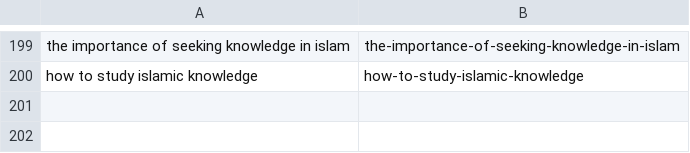
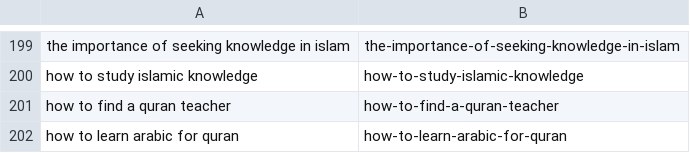
Before and after one commit to charliesheep7/dearpup_website, a CSV file: .claude/skills/deenup-blog-writer/written.csv, drawn as a sheet; only a part is shown, gaps mark what is left out; the diff names each change by its address in the sheet, - before the commit and + after, or states it on an @@ line.

```diff
--- a/.claude/skills/deenup-blog-writer/written.csv
+++ b/.claude/skills/deenup-blog-writer/written.csv
+row 201: how to find a quran teacher | how-to-find-a-quran-teacher
+row 202: how to learn arabic for quran | how-to-learn-arabic-for-quran
```
Also changed, not shown: 2 other files.
